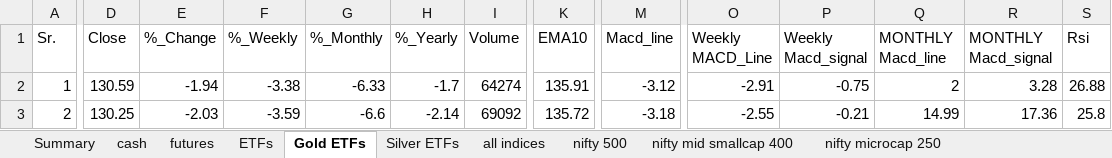
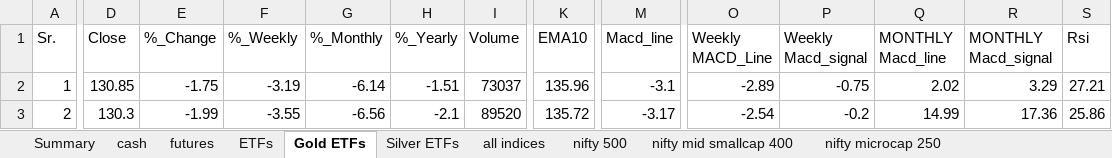
Before and after one commit to mohilsanghavi/Tlive, an Excel workbook: data/Chartink_Groups_2026-11-18.xlsx, sheet Gold ETFs, drawn as a sheet; only a part is shown, gaps mark what is left out; values as stored, in another font and other column widths than the file's, no borders; the diff covers the shown part only; the diff names each change by its address in the sheet, - before the commit and + after, or states it on an @@ line.

```diff
--- a/data/Chartink_Groups_2026-11-18.xlsx (sheet Gold ETFs)
+++ b/data/Chartink_Groups_2026-11-18.xlsx (sheet Gold ETFs)
-D2 (Close): 130.59
+D2 (Close): 130.85
-E2 (%_Change): -1.94
+E2 (%_Change): -1.75
-F2 (%_Weekly): -3.38
+F2 (%_Weekly): -3.19
-G2 (%_Monthly): -6.33
+G2 (%_Monthly): -6.14
-H2 (%_Yearly): -1.7
+H2 (%_Yearly): -1.51
-I2 (Volume): 64274
+I2 (Volume): 73037
-K2 (EMA10): 135.91
+K2 (EMA10): 135.96
-M2 (Macd_line): -3.12
+M2 (Macd_line): -3.1
-O2 (Weekly MACD_Line): -2.91
+O2 (Weekly MACD_Line): -2.89
-Q2 (MONTHLY Macd_line): 2
+Q2 (MONTHLY Macd_line): 2.02
-R2 (MONTHLY Macd_signal): 3.28
+R2 (MONTHLY Macd_signal): 3.29
-S2 (Rsi): 26.88
+S2 (Rsi): 27.21
-D3 (Close): 130.25
+D3 (Close): 130.3
-E3 (%_Change): -2.03
+E3 (%_Change): -1.99
-F3 (%_Weekly): -3.59
+F3 (%_Weekly): -3.55
-G3 (%_Monthly): -6.6
+G3 (%_Monthly): -6.56
-H3 (%_Yearly): -2.14
+H3 (%_Yearly): -2.1
-I3 (Volume): 69092
+I3 (Volume): 89520
-M3 (Macd_line): -3.18
+M3 (Macd_line): -3.17
-O3 (Weekly MACD_Line): -2.55
+O3 (Weekly MACD_Line): -2.54
-P3 (Weekly Macd_signal): -0.21
+P3 (Weekly Macd_signal): -0.2
-S3 (Rsi): 25.8
+S3 (Rsi): 25.86
```
Also changed, not shown: 148 edited cells elsewhere in this sheet, sheet cash, sheet nifty 500, sheet nifty mid smallcap 400, sheet ETFs, sheet nifty microcap 250, sheet futures, 3 more sheets, 1 other file.
